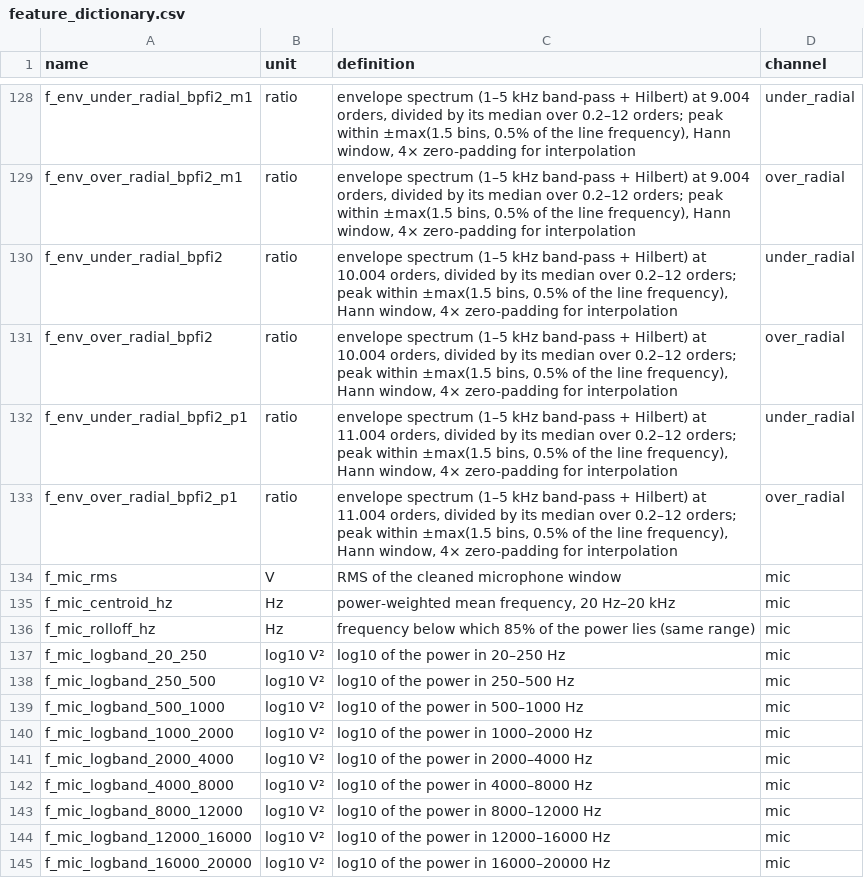
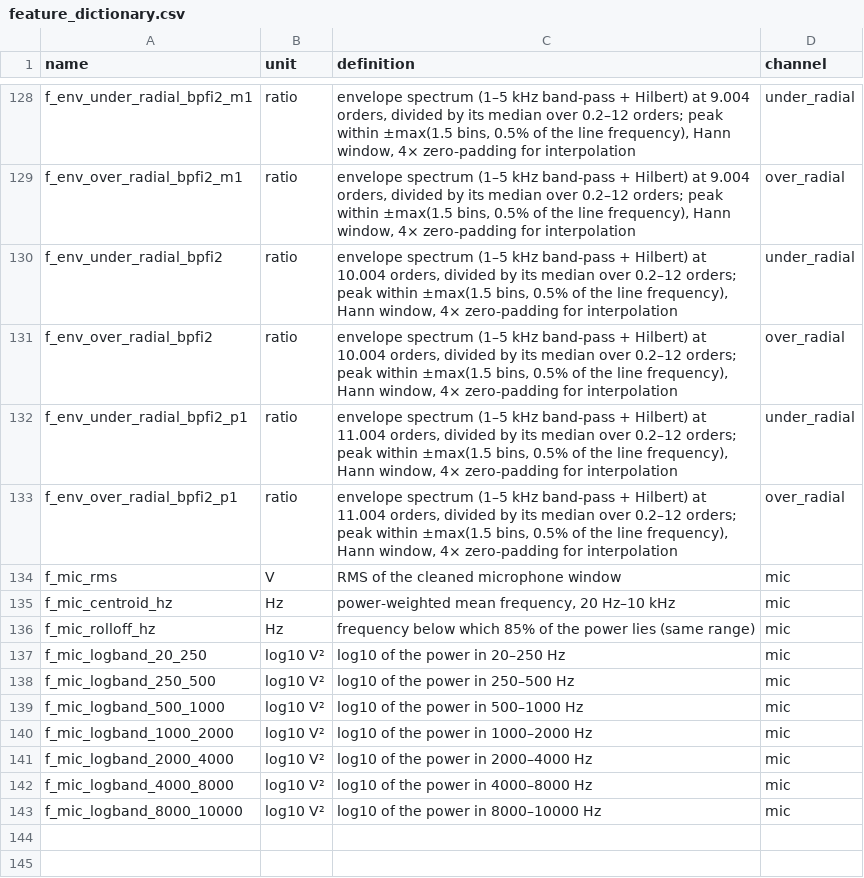
Before and after one commit to bhuveshsharma09/MachineSense, a CSV file: SystemCode/results/feature_dictionary.csv, drawn as a sheet; only a part is shown, gaps mark what is left out.

```diff
--- a/SystemCode/results/feature_dictionary.csv
+++ b/SystemCode/results/feature_dictionary.csv
@@ -134,3 +134,3 @@ f_env_over_radial_bpfi2_p1,ratio,"envelope spectrum (1–5 kHz band-pass + Hilbe
 f_mic_rms,V,RMS of the cleaned microphone window,mic
-f_mic_centroid_hz,Hz,"power-weighted mean frequency, 20 Hz–20 kHz",mic
+f_mic_centroid_hz,Hz,"power-weighted mean frequency, 20 Hz–10 kHz",mic
 f_mic_rolloff_hz,Hz,frequency below which 85% of the power lies (same range),mic
@@ -142,4 +142,2 @@ f_mic_logband_2000_4000,log10 V²,log10 of the power in 2000–4000 Hz,mic
 f_mic_logband_4000_8000,log10 V²,log10 of the power in 4000–8000 Hz,mic
-f_mic_logband_8000_12000,log10 V²,log10 of the power in 8000–12000 Hz,mic
-f_mic_logband_12000_16000,log10 V²,log10 of the power in 12000–16000 Hz,mic
-f_mic_logband_16000_20000,log10 V²,log10 of the power in 16000–20000 Hz,mic
+f_mic_logband_8000_10000,log10 V²,log10 of the power in 8000–10000 Hz,mic
```
Also changed, not shown: 12 other files.
